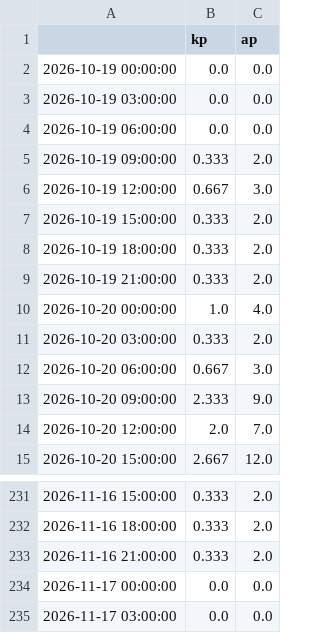
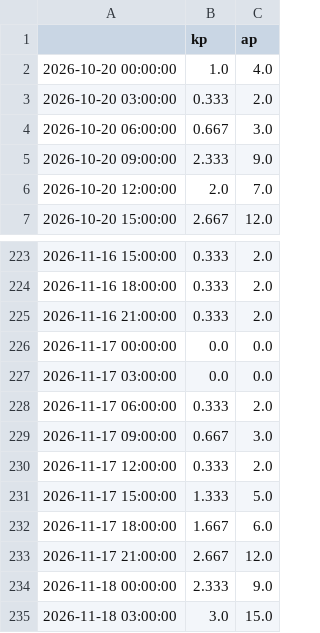
Before and after one commit to Darsh123456789/ThermoSwarm-Observatory, a CSV file: store/drivers_3h.csv, drawn as a sheet; only a part is shown, gaps mark what is left out; removed rows and columns are numbered as before the commit, all else as after; the diff names each change by its address in the sheet, - before the commit and + after, or states it on an @@ line.

```diff
--- a/store/drivers_3h.csv
+++ b/store/drivers_3h.csv
-row 2: 2026-10-19 00:00:00 | 0.0 | 0.0
-row 3: 2026-10-19 03:00:00 | 0.0 | 0.0
-row 4: 2026-10-19 06:00:00 | 0.0 | 0.0
-row 5: 2026-10-19 09:00:00 | 0.333 | 2.0
-row 6: 2026-10-19 12:00:00 | 0.667 | 3.0
-row 7: 2026-10-19 15:00:00 | 0.333 | 2.0
-row 8: 2026-10-19 18:00:00 | 0.333 | 2.0
-row 9: 2026-10-19 21:00:00 | 0.333 | 2.0
+row 228: 2026-11-17 06:00:00 | 0.333 | 2.0
+row 229: 2026-11-17 09:00:00 | 0.667 | 3.0
+row 230: 2026-11-17 12:00:00 | 0.333 | 2.0
+row 231: 2026-11-17 15:00:00 | 1.333 | 5.0
+row 232: 2026-11-17 18:00:00 | 1.667 | 6.0
+row 233: 2026-11-17 21:00:00 | 2.667 | 12.0
+row 234: 2026-11-18 00:00:00 | 2.333 | 9.0
+row 235: 2026-11-18 03:00:00 | 3.0 | 15.0
```
Also changed, not shown: store/biasmap.csv, store/bulletins.csv, 15 other files.
